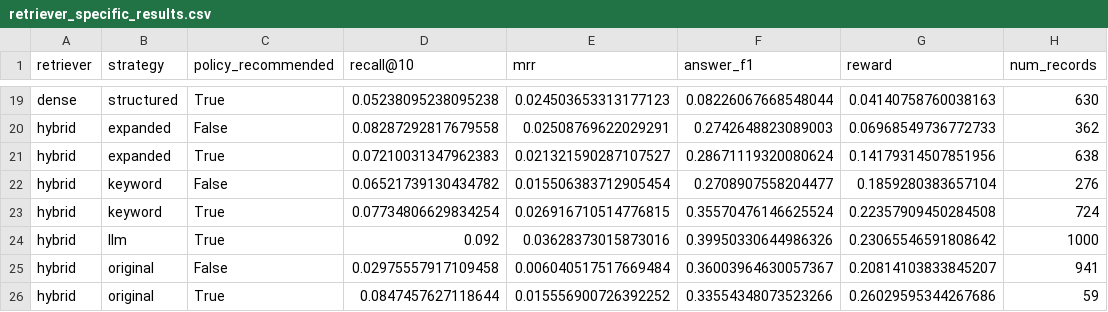
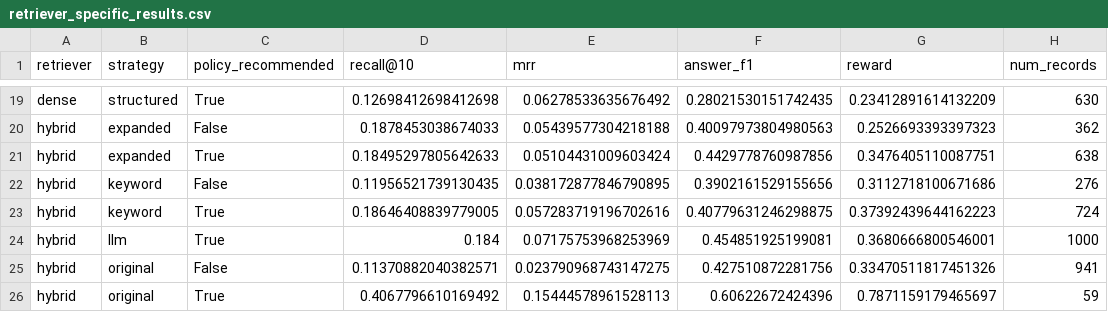
Before and after one commit to louisan1128/261R0136COSE34102, a CSV file: data/outputs/evaluation/retriever_specific_results.csv, drawn as a sheet; only a part is shown, gaps mark what is left out; the diff covers the shown part only; the diff names each change by its address in the sheet, - before the commit and + after, or states it on an @@ line.

```diff
--- a/data/outputs/evaluation/retriever_specific_results.csv
+++ b/data/outputs/evaluation/retriever_specific_results.csv
-D19 (recall@10): 0.05238095238095238
+D19 (recall@10): 0.12698412698412698
-E19 (mrr): 0.024503653313177123
+E19 (mrr): 0.06278533635676492
-F19 (answer_f1): 0.08226067668548044
+F19 (answer_f1): 0.28021530151742435
-G19 (reward): 0.04140758760038163
+G19 (reward): 0.23412891614132209
-D20 (recall@10): 0.08287292817679558
+D20 (recall@10): 0.1878453038674033
-E20 (mrr): 0.02508769622029291
+E20 (mrr): 0.05439577304218188
-F20 (answer_f1): 0.2742648823089003
+F20 (answer_f1): 0.40097973804980563
-G20 (reward): 0.06968549736772733
+G20 (reward): 0.2526693393397323
-D21 (recall@10): 0.07210031347962383
+D21 (recall@10): 0.18495297805642633
-E21 (mrr): 0.021321590287107527
+E21 (mrr): 0.05104431009603424
-F21 (answer_f1): 0.28671119320080624
+F21 (answer_f1): 0.4429778760987856
-G21 (reward): 0.14179314507851956
+G21 (reward): 0.3476405110087751
-D22 (recall@10): 0.06521739130434782
+D22 (recall@10): 0.11956521739130435
-E22 (mrr): 0.015506383712905454
+E22 (mrr): 0.038172877846790895
-F22 (answer_f1): 0.2708907558204477
+F22 (answer_f1): 0.3902161529155656
-G22 (reward): 0.1859280383657104
+G22 (reward): 0.3112718100671686
-D23 (recall@10): 0.07734806629834254
+D23 (recall@10): 0.18646408839779005
-E23 (mrr): 0.026916710514776815
+E23 (mrr): 0.057283719196702616
-F23 (answer_f1): 0.35570476146625524
+F23 (answer_f1): 0.40779631246298875
-G23 (reward): 0.22357909450284508
+G23 (reward): 0.37392439644162223
-D24 (recall@10): 0.092
+D24 (recall@10): 0.184
-E24 (mrr): 0.03628373015873016
+E24 (mrr): 0.07175753968253969
-F24 (answer_f1): 0.39950330644986326
+F24 (answer_f1): 0.454851925199081
-G24 (reward): 0.23065546591808642
+G24 (reward): 0.3680666800546001
-D25 (recall@10): 0.02975557917109458
+D25 (recall@10): 0.11370882040382571
-E25 (mrr): 0.006040517517669484
+E25 (mrr): 0.023790968743147275
-F25 (answer_f1): 0.36003964630057367
+F25 (answer_f1): 0.427510872281756
-G25 (reward): 0.20814103833845207
+G25 (reward): 0.33470511817451326
-D26 (recall@10): 0.0847457627118644
+D26 (recall@10): 0.4067796610169492
-E26 (mrr): 0.015556900726392252
+E26 (mrr): 0.15444578961528113
-F26 (answer_f1): 0.33554348073523266
+F26 (answer_f1): 0.60622672424396
-G26 (reward): 0.26029595344267686
+G26 (reward): 0.7871159179465697
```
Also changed, not shown: 40 edited cells elsewhere in this file, data/outputs/evaluation/failure_label_analysis.csv, data/outputs/evaluation/final_policy_comparison.csv, 32 other files.
